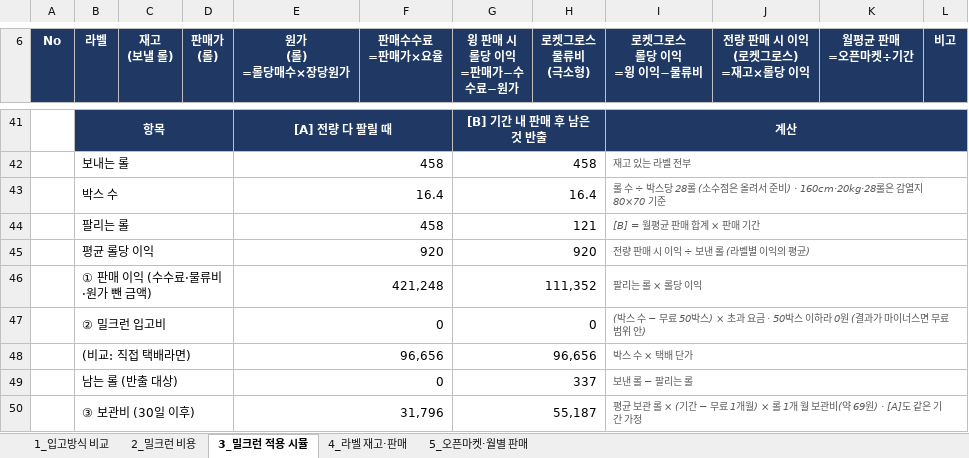
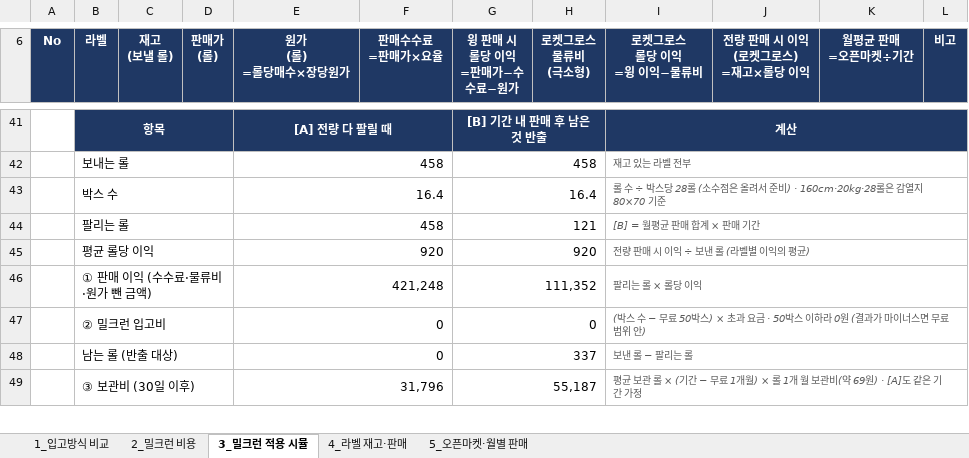
Before and after one commit to 24730060/-, an Excel workbook: 쿠팡_재고운영_2026.11/쿠팡_밀크런_라벨_최종.xlsx, sheet 3_밀크런 적용 시뮬, drawn as a sheet; only a part is shown, gaps mark what is left out; values as stored, in another font and other column widths than the file's, no borders; the diff names each change by its address in the sheet, - before the commit and + after, or states it on an @@ line.

```diff
--- a/쿠팡_재고운영_2026.11/쿠팡_밀크런_라벨_최종.xlsx (sheet 3_밀크런 적용 시뮬)
+++ b/쿠팡_재고운영_2026.11/쿠팡_밀크런_라벨_최종.xlsx (sheet 3_밀크런 적용 시뮬)
-row 48:  | (비교: 직접 택배라면) |  |  | 96,656 |  | 96,656 |  | 박스 수 × 택배 단가
```
Also changed, not shown: sheet 2_밀크런 비용, formulas that keep their value.
